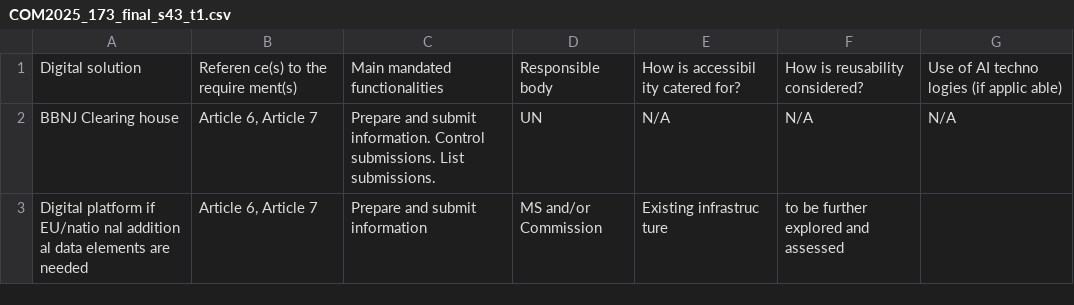
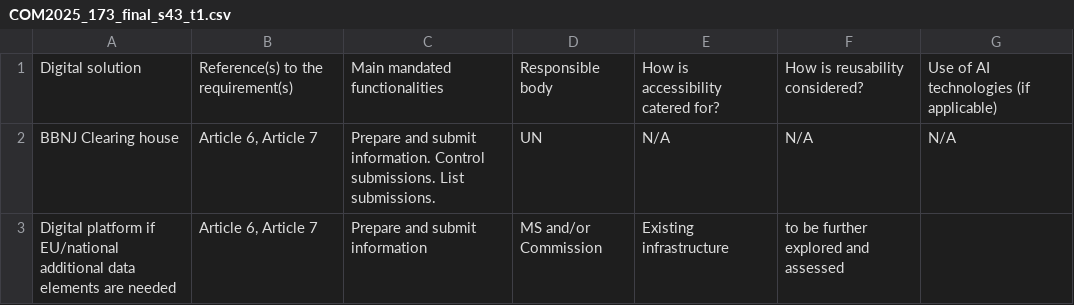
Before and after one commit to chiarapicardii/Internship_EULegislation, a CSV file: COM-proposals_extracted/extracted_tables/COM2025_173_final_s43_t1.csv, drawn as a sheet; the diff names each change by its address in the sheet, - before the commit and + after, or states it on an @@ line.

Commit message:
Update COM2025_173_final_s43_t1.csv

```diff
--- a/COM-proposals_extracted/extracted_tables/COM2025_173_final_s43_t1.csv
+++ b/COM-proposals_extracted/extracted_tables/COM2025_173_final_s43_t1.csv
-B1: Referen ce(s) to the require ment(s)
+B1: Reference(s) to the requirement(s)
-E1: How is accessibil ity catered for?
+E1: How is accessibility catered for?
-G1: Use of AI techno logies (if applic able)
+G1: Use of AI technologies (if applicable)
-A3: …platform if EU/natio nal addition al data elements…
+A3: …platform if EU/national additional data elements…
-E3: Existing infrastruc ture
+E3: Existing infrastructure
```
